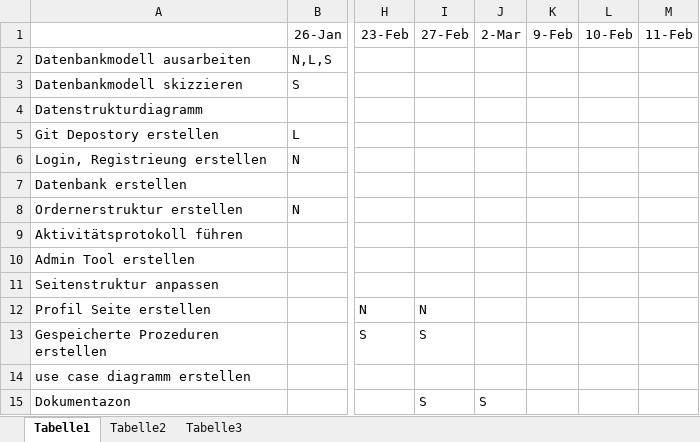
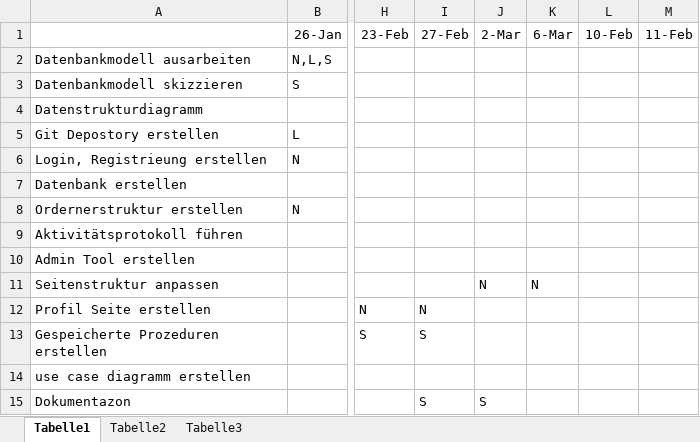
Before and after one commit to maggiduscher/PraktiDB, an Excel workbook: Protokoll.xlsx, sheet Tabelle1, drawn as a sheet; only a part is shown, gaps mark what is left out; values as stored, in another font and other column widths than the file's, no borders; the diff names each change by its address in the sheet, - before the commit and + after, or states it on an @@ line.

```diff
--- a/Protokoll.xlsx (sheet Tabelle1)
+++ b/Protokoll.xlsx (sheet Tabelle1)
-K1: 9-Feb
+K1: 6-Mar
-J11: (empty)
+J11: N
-K11: (empty)
+K11: N
```
Also changed, not shown: 15 other files.
